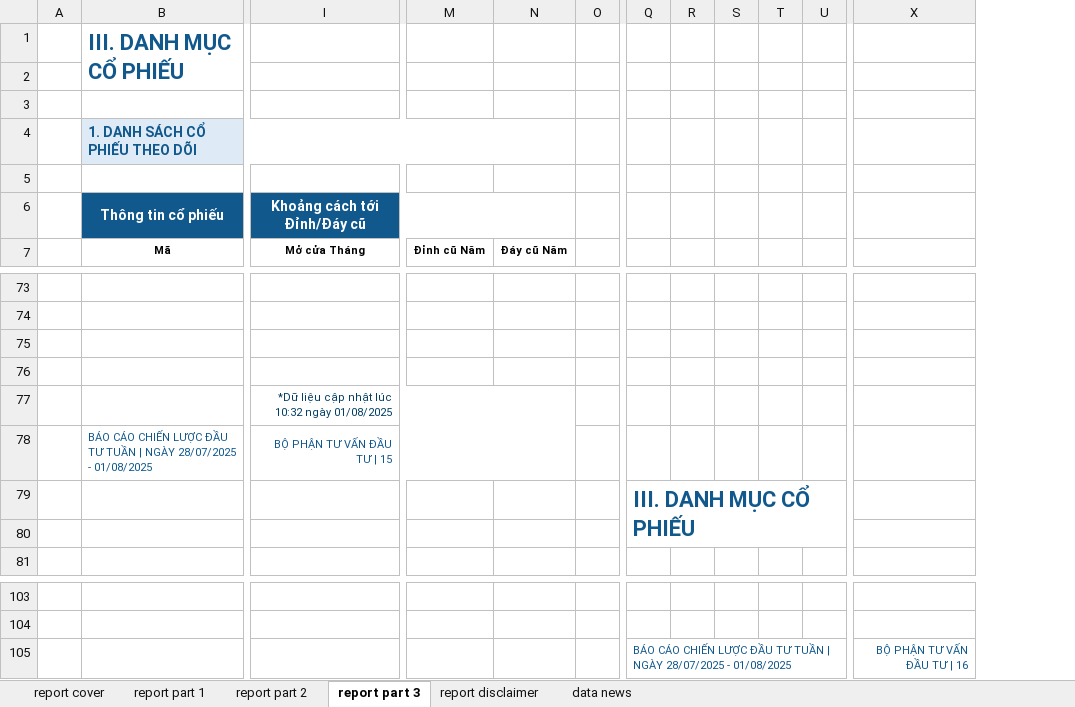
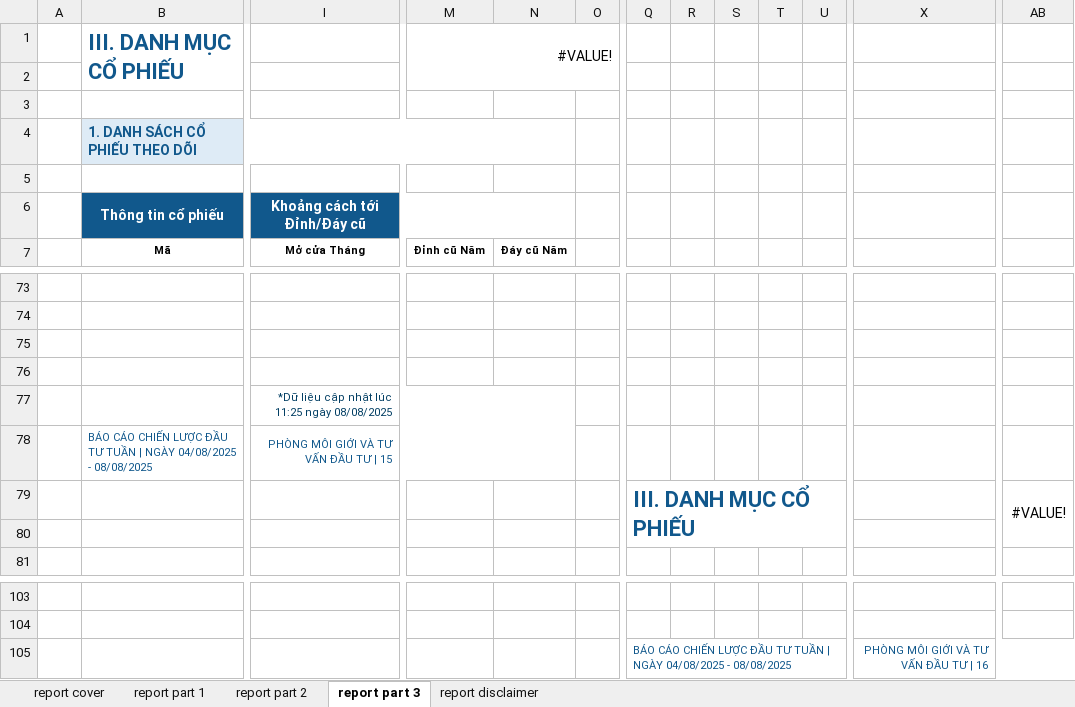
Before and after one commit to twan507/cts-reports, an Excel workbook: app/report/cts-weekly-report.xlsx, sheet report part 3, drawn as a sheet; only a part is shown, gaps mark what is left out; values as stored, in another font and other column widths than the file's, no borders; charts and pictures and conditional formats not drawn; removed rows and columns are numbered as before the commit, all else as after; the diff covers the shown part only; the diff names each change by its address in the sheet, - before the commit and + after, or states it on an @@ line.

```diff
--- a/app/report/cts-weekly-report.xlsx (sheet report part 3)
+++ b/app/report/cts-weekly-report.xlsx (sheet report part 3)
@@ sheet tab hidden: data news @@
-column X, row 105: BỘ PHẬN TƯ VẤN ĐẦU TƯ | 16
+column X, row 105: PHÒNG MÔI GIỚI VÀ TƯ VẤN ĐẦU TƯ | 16
+column AB, row 79: #VALUE!
-M1 (Đỉnh cũ Năm): (empty)
+M1 (Đỉnh cũ Năm): #VALUE!
+M1:O2 merged
-I77 (Mở cửa Tháng): *Dữ liệu cập nhật lúc 10:32 ngày 01/08/2025
+I77 (Mở cửa Tháng): *Dữ liệu cập nhật lúc 11:25 ngày 08/08/2025
-B78 (Mã): …| NGÀY 28/07/2025 - 01/08/2025
+B78 (Mã): …| NGÀY 04/08/2025 - 08/08/2025
-B78:G78 merged
-I78 (Mở cửa Tháng): BỘ PHẬN TƯ VẤN ĐẦU TƯ | 15
+I78 (Mở cửa Tháng): PHÒNG MÔI GIỚI VÀ TƯ VẤN ĐẦU TƯ | 15
-Q105: …| NGÀY 28/07/2025 - 01/08/2025
+Q105: …| NGÀY 04/08/2025 - 08/08/2025
-Q105:V105 merged
+Q105:W105 merged
```
Also changed, not shown: 45 added rows, 45 removed rows, 3 added columns, 18 edited cells and merged cells elsewhere in this sheet, sheet report part 1, sheet report part 2, sheet report cover, sheet report disclaimer, charts or pictures, 10 other files.
